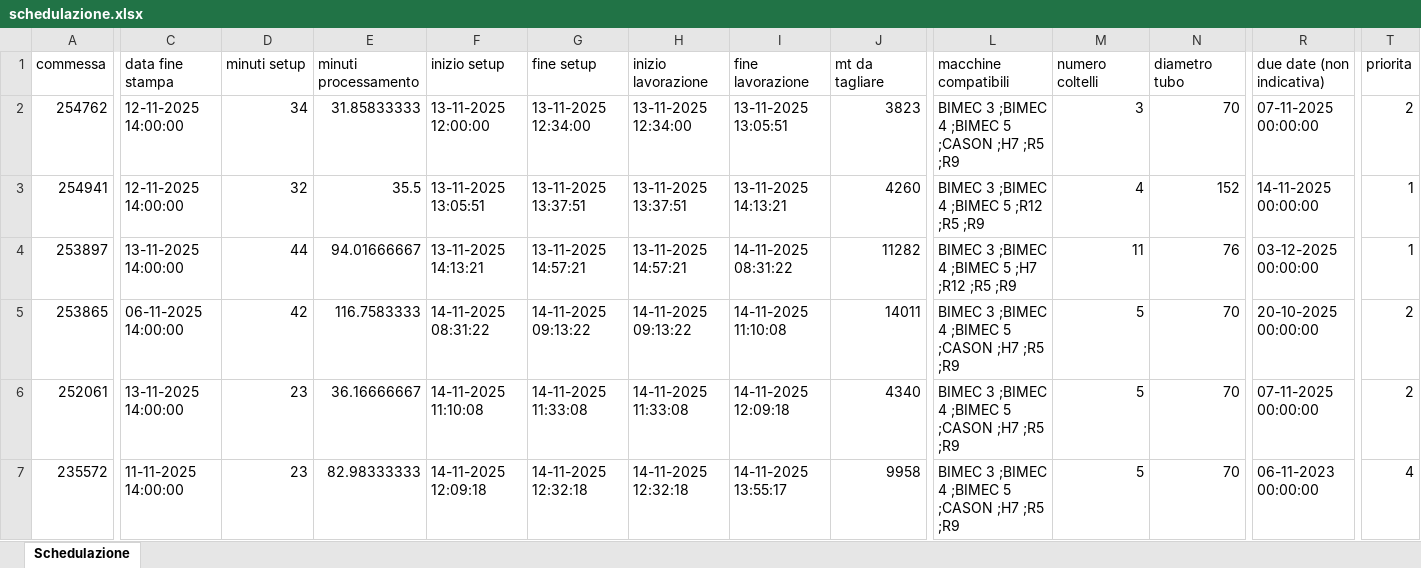
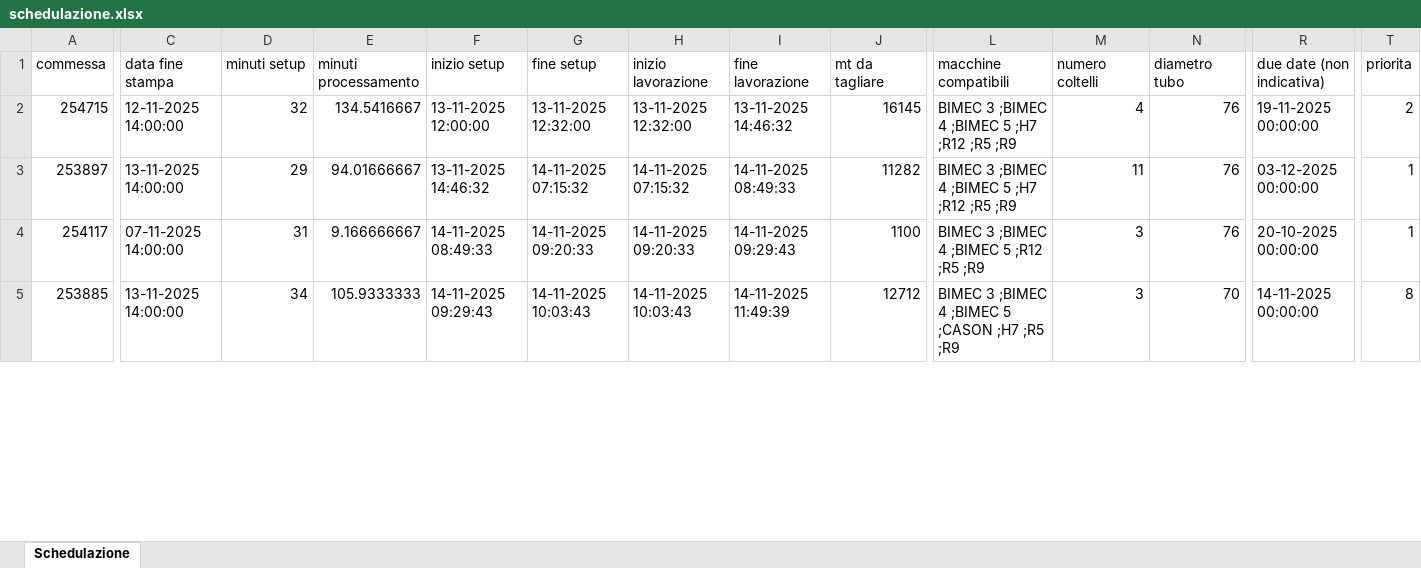
Before and after one commit to Baszonpedis/progettoIS, an Excel workbook: PS-VRP/Dati_output/schedulazione.xlsx, sheet Schedulazione, drawn as a sheet; only a part is shown, gaps mark what is left out; values as stored, in another font and other column widths than the file's, no borders; removed rows and columns are numbered as before the commit, all else as after; rows hold the shown columns only; the diff covers the shown part only; the diff names each change by its address in the sheet, - before the commit and + after, or states it on an @@ line.

```diff
--- a/PS-VRP/Dati_output/schedulazione.xlsx (sheet Schedulazione)
+++ b/PS-VRP/Dati_output/schedulazione.xlsx (sheet Schedulazione)
-row 2: 254762 | 12-11-2025 14:00:00 | 34 | 31.85833333 | 13-11-2025 12:00:00 | 13-11-2025 12:34:00 | 13-11-2025 12:34:00 | 13-11-2025 13:05:51 | 3823 | BIMEC 3 ;BIMEC 4 ;BIMEC 5 ;CASON ;H7 ;R5 ;R9 | 3 | 70 | 07-11-2025 00:00:00 | 2
-A2 (commessa): 254941
+A2 (commessa): 254715
-E2 (minuti processamento): 35.5
+E2 (minuti processamento): 134.5416667
-F2 (inizio setup): 13-11-2025 13:05:51
+F2 (inizio setup): 13-11-2025 12:00:00
-G2 (fine setup): 13-11-2025 13:37:51
+G2 (fine setup): 13-11-2025 12:32:00
-H2 (inizio lavorazione): 13-11-2025 13:37:51
+H2 (inizio lavorazione): 13-11-2025 12:32:00
-I2 (fine lavorazione): 13-11-2025 14:13:21
+I2 (fine lavorazione): 13-11-2025 14:46:32
-J2 (mt da tagliare): 4260
+J2 (mt da tagliare): 16145
-L2 (macchine compatibili): BIMEC 3 ;BIMEC 4 ;BIMEC 5 ;R12 ;R5 ;R9
+L2 (macchine compatibili): BIMEC 3 ;BIMEC 4 ;BIMEC 5 ;H7 ;R12 ;R5 ;R9
-N2 (diametro tubo): 152
+N2 (diametro tubo): 76
-R2 (due date (non indicativa)): 14-11-2025 00:00:00
+R2 (due date (non indicativa)): 19-11-2025 00:00:00
-T2 (priorita): 1
+T2 (priorita): 2
-D3 (minuti setup): 44
+D3 (minuti setup): 29
-F3 (inizio setup): 13-11-2025 14:13:21
+F3 (inizio setup): 13-11-2025 14:46:32
-G3 (fine setup): 13-11-2025 14:57:21
+G3 (fine setup): 14-11-2025 07:15:32
-H3 (inizio lavorazione): 13-11-2025 14:57:21
+H3 (inizio lavorazione): 14-11-2025 07:15:32
-I3 (fine lavorazione): 14-11-2025 08:31:22
+I3 (fine lavorazione): 14-11-2025 08:49:33
+row 4: 254117 | 07-11-2025 14:00:00 | 31 | 9.166666667 | 14-11-2025 08:49:33 | 14-11-2025 09:20:33 | 14-11-2025 09:20:33 | 14-11-2025 09:29:43 | 1100 | BIMEC 3 ;BIMEC 4 ;BIMEC 5 ;R12 ;R5 ;R9 | 3 | 76 | 20-10-2025 00:00:00 | 1
-A5 (commessa): 253865
+A5 (commessa): 253885
-C5 (data fine stampa): 06-11-2025 14:00:00
+C5 (data fine stampa): 13-11-2025 14:00:00
-D5 (minuti setup): 42
+D5 (minuti setup): 34
-E5 (minuti processamento): 116.7583333
+E5 (minuti processamento): 105.9333333
-F5 (inizio setup): 14-11-2025 08:31:22
+F5 (inizio setup): 14-11-2025 09:29:43
-G5 (fine setup): 14-11-2025 09:13:22
+G5 (fine setup): 14-11-2025 10:03:43
-H5 (inizio lavorazione): 14-11-2025 09:13:22
+H5 (inizio lavorazione): 14-11-2025 10:03:43
-I5 (fine lavorazione): 14-11-2025 11:10:08
+I5 (fine lavorazione): 14-11-2025 11:49:39
-J5 (mt da tagliare): 14011
+J5 (mt da tagliare): 12712
-M5 (numero coltelli): 5
+M5 (numero coltelli): 3
-R5 (due date (non indicativa)): 20-10-2025 00:00:00
+R5 (due date (non indicativa)): 14-11-2025 00:00:00
-T5 (priorita): 2
+T5 (priorita): 8
-row 6: 252061 | 13-11-2025 14:00:00 | 23 | 36.16666667 | 14-11-2025 11:10:08 | 14-11-2025 11:33:08 | 14-11-2025 11:33:08 | 14-11-2025 12:09:18 | 4340 | BIMEC 3 ;BIMEC 4 ;BIMEC 5 ;CASON ;H7 ;R5 ;R9 | 5 | 70 | 07-11-2025 00:00:00 | 2
-row 7: 235572 | 11-11-2025 14:00:00 | 23 | 82.98333333 | 14-11-2025 12:09:18 | 14-11-2025 12:32:18 | 14-11-2025 12:32:18 | 14-11-2025 13:55:17 | 9958 | BIMEC 3 ;BIMEC 4 ;BIMEC 5 ;CASON ;H7 ;R5 ;R9 | 5 | 70 | 06-11-2023 00:00:00 | 4
```
Also changed, not shown: 47 added rows, 31 removed rows and 365 edited cells elsewhere in this sheet, PS-VRP/Dati_output/Problemi_lettura_Excel.xlsx, PS-VRP/Dati_output/Problemi_schedulazione_commesse.xlsx, 5 other files.
